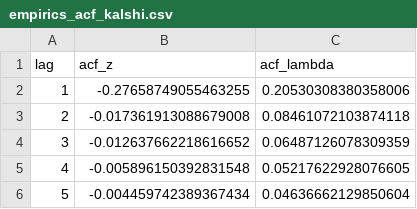
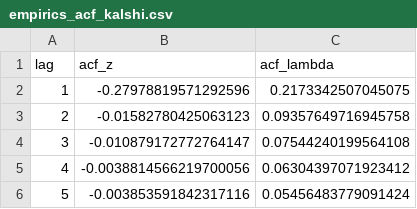
Before and after one commit to sjmagill01/prediction-market-vol, a CSV file: results_v2/empirics_acf_kalshi.csv, drawn as a sheet.

```diff
--- a/results_v2/empirics_acf_kalshi.csv
+++ b/results_v2/empirics_acf_kalshi.csv
@@ -1,6 +1,6 @@
 lag,acf_z,acf_lambda
-1,-0.27658749055463255,0.20530308380358006
-2,-0.017361913088679008,0.08461072103874118
-3,-0.012637662218616652,0.06487126078309359
-4,-0.005896150392831548,0.05217622928076605
-5,-0.004459742389367434,0.04636662129850604
+1,-0.27978819571292596,0.2173342507045075
+2,-0.01582780425063123,0.09357649716945758
+3,-0.010879172772764147,0.07544240199564108
+4,-0.0038814566219700056,0.06304397071923412
+5,-0.003853591842317116,0.05456483779091424
```
Also changed, not shown: results_v2/budget_v4_polymarket.csv, results_v2/empirics_budget_kalshi.csv, 17 other files.
